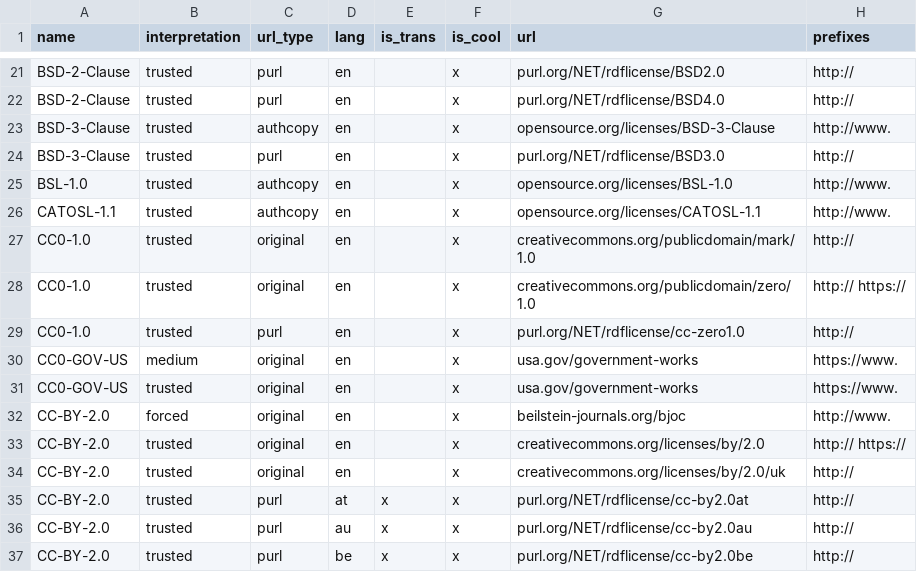
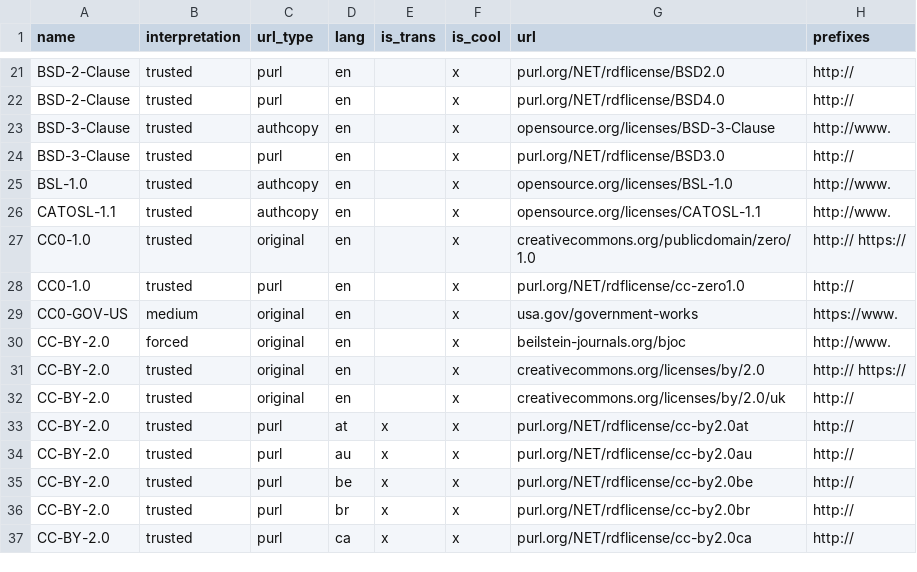
Before and after one commit to ppKrauss/dataset_licenses, a CSV file: data/license_urls.csv, drawn as a sheet; only a part is shown, gaps mark what is left out; the shorter side is filled out with more unchanged rows.

```diff
--- a/data/license_urls.csv
+++ b/data/license_urls.csv
@@ -26,3 +26,2 @@ BSL-1.0,trusted,authcopy,en,,x,opensource.org/licenses/BSL-1.0,http://www.
 CATOSL-1.1,trusted,authcopy,en,,x,opensource.org/licenses/CATOSL-1.1,http://www.
-CC0-1.0,trusted,original,en,,x,creativecommons.org/publicdomain/mark/1.0,http://
 CC0-1.0,trusted,original,en,,x,creativecommons.org/publicdomain/zero/1.0,http:// https://
@@ -30,3 +29,2 @@ CC0-1.0,trusted,purl,en,,x,purl.org/NET/rdflicense/cc-zero1.0,http://
 CC0-GOV-US,medium,original,en,,x,usa.gov/government-works,https://www.
-CC0-GOV-US,trusted,original,en,,x,usa.gov/government-works,https://www.
 CC-BY-2.0,forced,original,en,,x,beilstein-journals.org/bjoc,http://www.
```
Also changed, not shown: data/licenses.csv.
